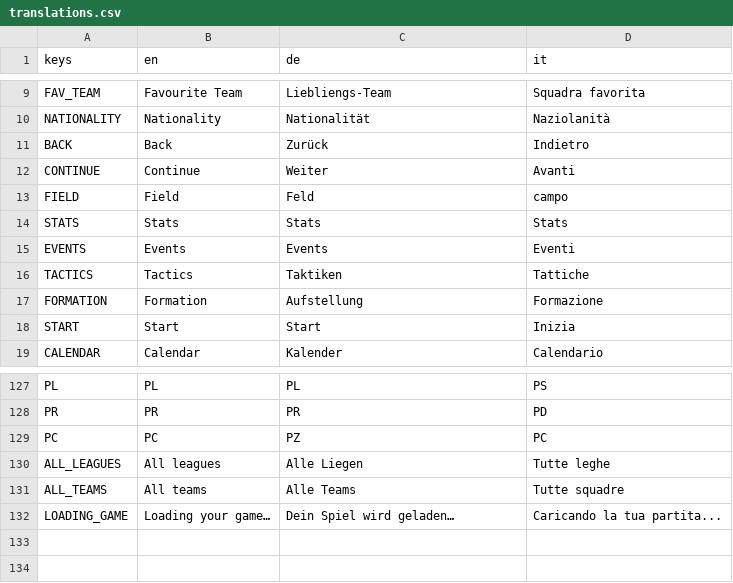
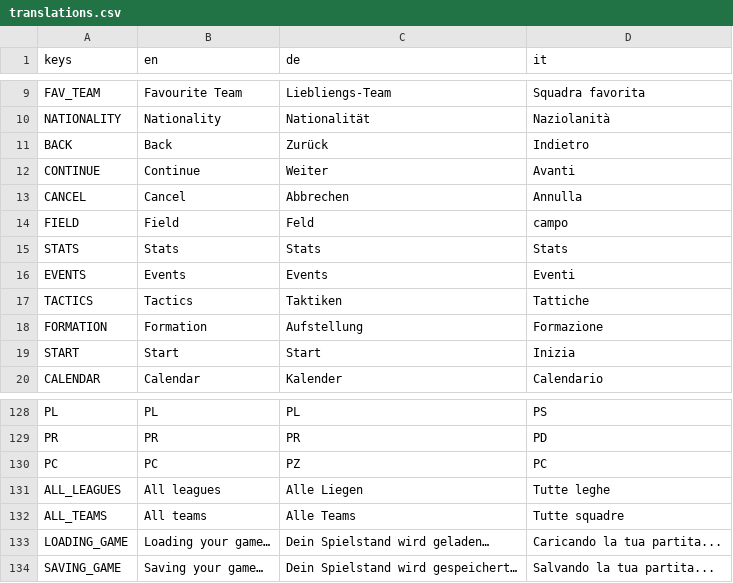
Before and after one commit to dulvui/futsal-manager, a CSV file: game/assets/i18n/translations.csv, drawn as a sheet; only a part is shown, gaps mark what is left out.

Commit message:
laoding screens: save game in own thread

```diff
--- a/game/assets/i18n/translations.csv
+++ b/game/assets/i18n/translations.csv
@@ -12,2 +12,3 @@ BACK,Back,Zurück,Indietro
 CONTINUE,Continue,Weiter,Avanti
+CANCEL,Cancel,Abbrechen,Annulla
 FIELD,Field,Feld,campo
@@ -131,2 +132,3 @@ ALL_LEAGUES,All leagues,Alle Liegen,Tutte leghe
 ALL_TEAMS,All teams,Alle Teams,Tutte squadre
-LOADING_GAME,Loading your game…,Dein Spiel wird geladen…,Caricando la tua partita...
+LOADING_GAME,Loading your game…,Dein Spielstand wird geladen…,Caricando la tua partita...
+SAVING_GAME,Saving your game…,Dein Spielstand wird gespeichert…,Salvando la tua partita...
```
Also changed, not shown: 9 other files.
